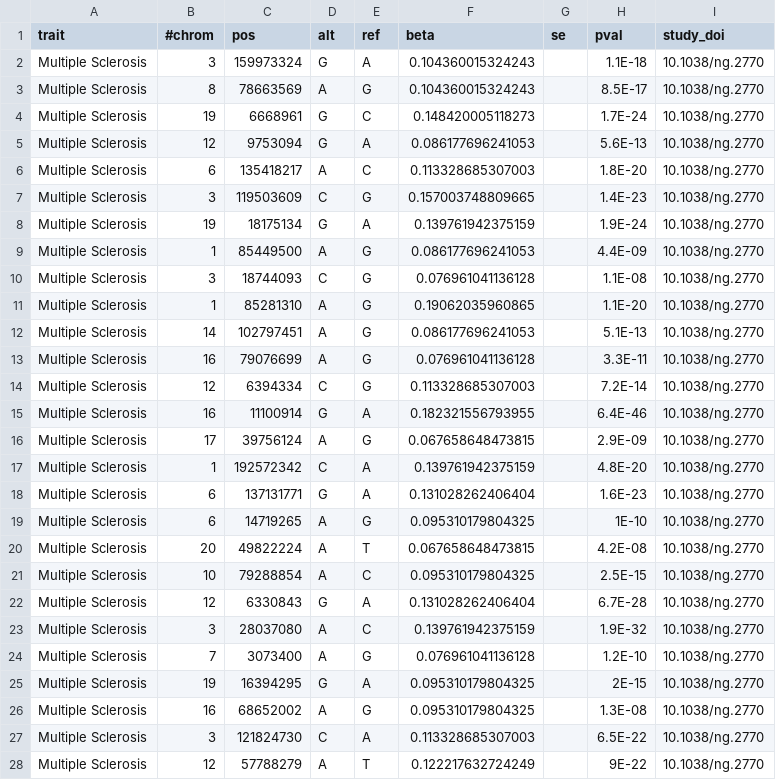
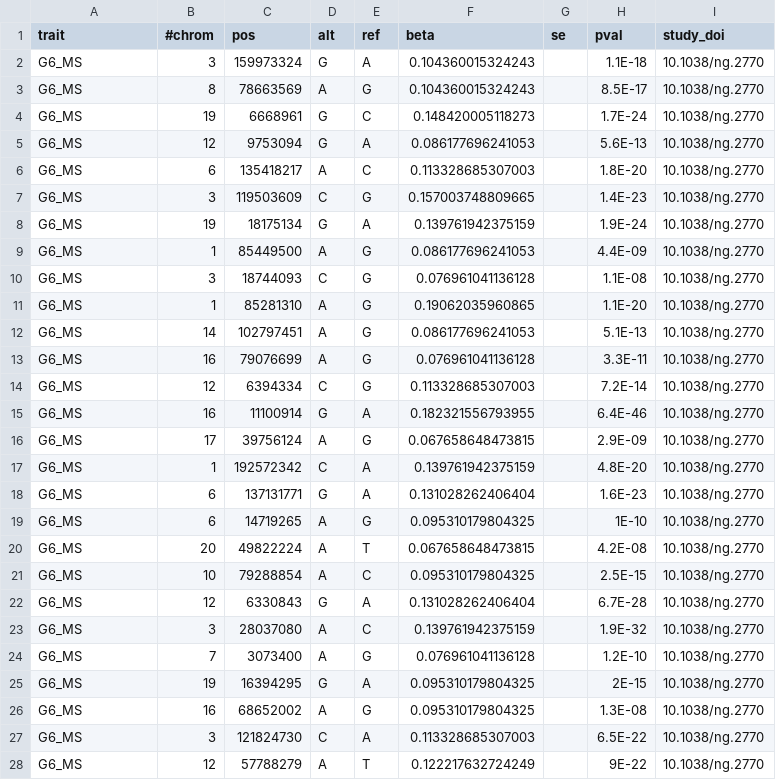
Before and after one commit to FINNGEN/betamatch-ext-data, a CSV file: data/G6_MS.csv, drawn as a sheet; only a part is shown; the diff covers the shown part only.

Commit message:
rename

```diff
--- a/data/G6_MS.csv
+++ b/data/G6_MS.csv
@@ -1,28 +1,28 @@
 trait	#chrom	pos	alt	ref	beta	se	pval	study_doi
-Multiple Sclerosis	3	159973324	G	A	0.104360015324243		1.1E-18	10.1038/ng.2770
-Multiple Sclerosis	8	78663569	A	G	0.104360015324243		8.5E-17	10.1038/ng.2770
-Multiple Sclerosis	19	6668961	G	C	0.148420005118273		1.7E-24	10.1038/ng.2770
-Multiple Sclerosis	12	9753094	G	A	0.086177696241053		5.6E-13	10.1038/ng.2770
-Multiple Sclerosis	6	135418217	A	C	0.113328685307003		1.8E-20	10.1038/ng.2770
-Multiple Sclerosis	3	119503609	C	G	0.157003748809665		1.4E-23	10.1038/ng.2770
-Multiple Sclerosis	19	18175134	G	A	0.139761942375159		1.9E-24	10.1038/ng.2770
-Multiple Sclerosis	1	85449500	A	G	0.086177696241053		4.4E-09	10.1038/ng.2770
-Multiple Sclerosis	3	18744093	C	G	0.076961041136128		1.1E-08	10.1038/ng.2770
-Multiple Sclerosis	1	85281310	A	G	0.19062035960865		1.1E-20	10.1038/ng.2770
-Multiple Sclerosis	14	102797451	A	G	0.086177696241053		5.1E-13	10.1038/ng.2770
-Multiple Sclerosis	16	79076699	A	G	0.076961041136128		3.3E-11	10.1038/ng.2770
-Multiple Sclerosis	12	6394334	C	G	0.113328685307003		7.2E-14	10.1038/ng.2770
-Multiple Sclerosis	16	11100914	G	A	0.182321556793955		6.4E-46	10.1038/ng.2770
-Multiple Sclerosis	17	39756124	A	G	0.067658648473815		2.9E-09	10.1038/ng.2770
-Multiple Sclerosis	1	192572342	C	A	0.139761942375159		4.8E-20	10.1038/ng.2770
-Multiple Sclerosis	6	137131771	G	A	0.131028262406404		1.6E-23	10.1038/ng.2770
-Multiple Sclerosis	6	14719265	A	G	0.095310179804325		1E-10	10.1038/ng.2770
-Multiple Sclerosis	20	49822224	A	T	0.067658648473815		4.2E-08	10.1038/ng.2770
-Multiple Sclerosis	10	79288854	A	C	0.095310179804325		2.5E-15	10.1038/ng.2770
-Multiple Sclerosis	12	6330843	G	A	0.131028262406404		6.7E-28	10.1038/ng.2770
-Multiple Sclerosis	3	28037080	A	C	0.139761942375159		1.9E-32	10.1038/ng.2770
-Multiple Sclerosis	7	3073400	A	G	0.076961041136128		1.2E-10	10.1038/ng.2770
-Multiple Sclerosis	19	16394295	G	A	0.095310179804325		2E-15	10.1038/ng.2770
-Multiple Sclerosis	16	68652002	A	G	0.095310179804325		1.3E-08	10.1038/ng.2770
-Multiple Sclerosis	3	121824730	C	A	0.113328685307003		6.5E-22	10.1038/ng.2770
-Multiple Sclerosis	12	57788279	A	T	0.122217632724249		9E-22	10.1038/ng.2770
+G6_MS	3	159973324	G	A	0.104360015324243		1.1E-18	10.1038/ng.2770
+G6_MS	8	78663569	A	G	0.104360015324243		8.5E-17	10.1038/ng.2770
+G6_MS	19	6668961	G	C	0.148420005118273		1.7E-24	10.1038/ng.2770
+G6_MS	12	9753094	G	A	0.086177696241053		5.6E-13	10.1038/ng.2770
+G6_MS	6	135418217	A	C	0.113328685307003		1.8E-20	10.1038/ng.2770
+G6_MS	3	119503609	C	G	0.157003748809665		1.4E-23	10.1038/ng.2770
+G6_MS	19	18175134	G	A	0.139761942375159		1.9E-24	10.1038/ng.2770
+G6_MS	1	85449500	A	G	0.086177696241053		4.4E-09	10.1038/ng.2770
+G6_MS	3	18744093	C	G	0.076961041136128		1.1E-08	10.1038/ng.2770
+G6_MS	1	85281310	A	G	0.19062035960865		1.1E-20	10.1038/ng.2770
+G6_MS	14	102797451	A	G	0.086177696241053		5.1E-13	10.1038/ng.2770
+G6_MS	16	79076699	A	G	0.076961041136128		3.3E-11	10.1038/ng.2770
+G6_MS	12	6394334	C	G	0.113328685307003		7.2E-14	10.1038/ng.2770
+G6_MS	16	11100914	G	A	0.182321556793955		6.4E-46	10.1038/ng.2770
+G6_MS	17	39756124	A	G	0.067658648473815		2.9E-09	10.1038/ng.2770
+G6_MS	1	192572342	C	A	0.139761942375159		4.8E-20	10.1038/ng.2770
+G6_MS	6	137131771	G	A	0.131028262406404		1.6E-23	10.1038/ng.2770
+G6_MS	6	14719265	A	G	0.095310179804325		1E-10	10.1038/ng.2770
+G6_MS	20	49822224	A	T	0.067658648473815		4.2E-08	10.1038/ng.2770
+G6_MS	10	79288854	A	C	0.095310179804325		2.5E-15	10.1038/ng.2770
+G6_MS	12	6330843	G	A	0.131028262406404		6.7E-28	10.1038/ng.2770
+G6_MS	3	28037080	A	C	0.139761942375159		1.9E-32	10.1038/ng.2770
+G6_MS	7	3073400	A	G	0.076961041136128		1.2E-10	10.1038/ng.2770
+G6_MS	19	16394295	G	A	0.095310179804325		2E-15	10.1038/ng.2770
+G6_MS	16	68652002	A	G	0.095310179804325		1.3E-08	10.1038/ng.2770
+G6_MS	3	121824730	C	A	0.113328685307003		6.5E-22	10.1038/ng.2770
+G6_MS	12	57788279	A	T	0.122217632724249		9E-22	10.1038/ng.2770
```
Also changed, not shown: 70 edited cells elsewhere in this file.
